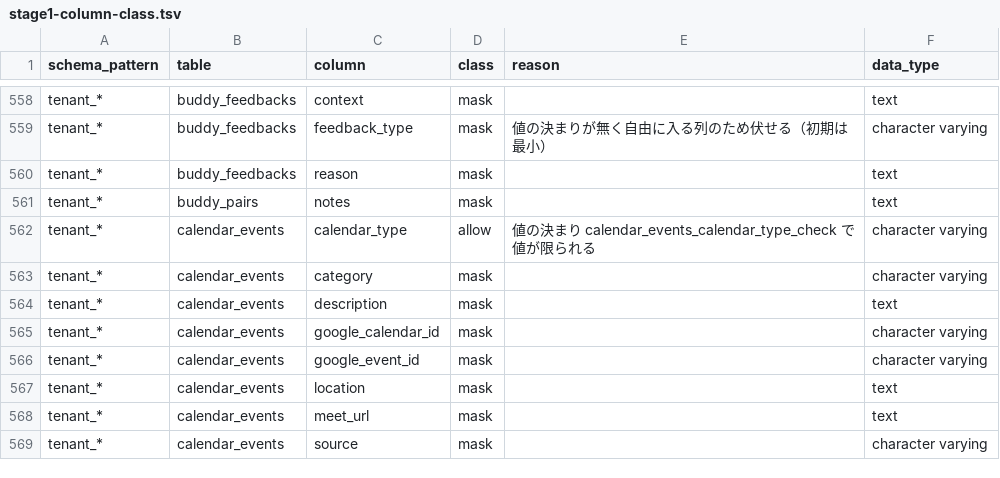
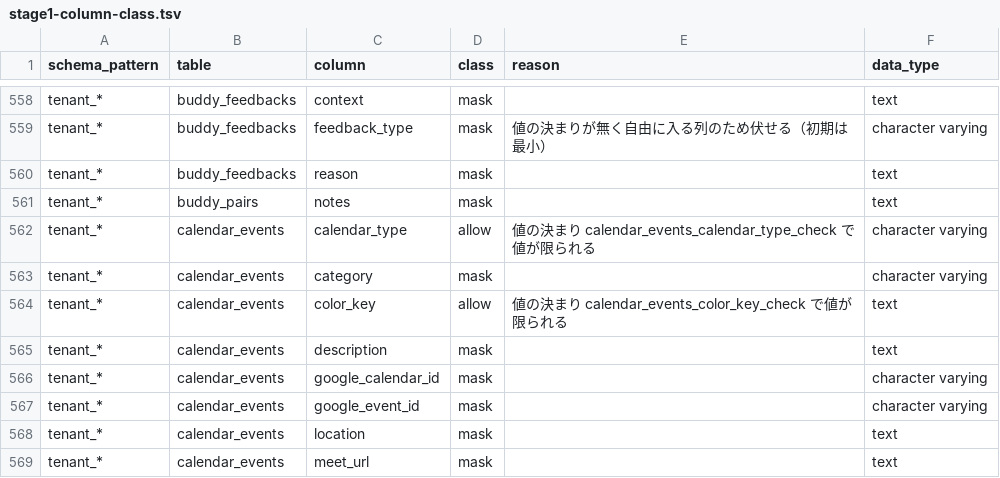
Before and after one commit to shingo-ops/salesanchor, a TSV file: docs/handoff/cloud-case-ai/stage1-column-class.tsv, drawn as a sheet; only a part is shown, gaps mark what is left out; the shorter side is filled out with more unchanged rows.

```diff
--- a/docs/handoff/cloud-case-ai/stage1-column-class.tsv
+++ b/docs/handoff/cloud-case-ai/stage1-column-class.tsv
@@ -563,2 +563,3 @@ tenant_*	calendar_events	calendar_type	allow	値の決まり calendar_events_cal
 tenant_*	calendar_events	category	mask		character varying
+tenant_*	calendar_events	color_key	allow	値の決まり calendar_events_color_key_check で値が限られる	text
 tenant_*	calendar_events	description	mask		text
```
Also changed, not shown: scripts/migration-guard/reference-allowlist.tsv, 16 other files.
